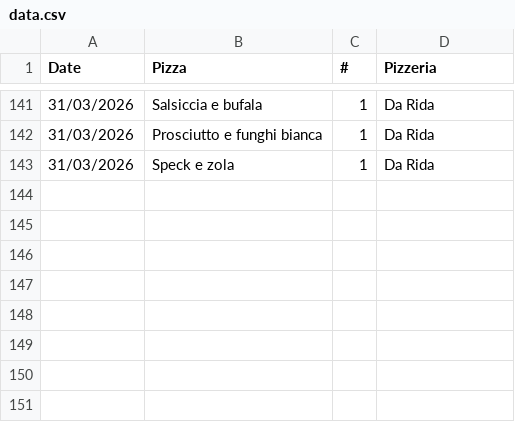
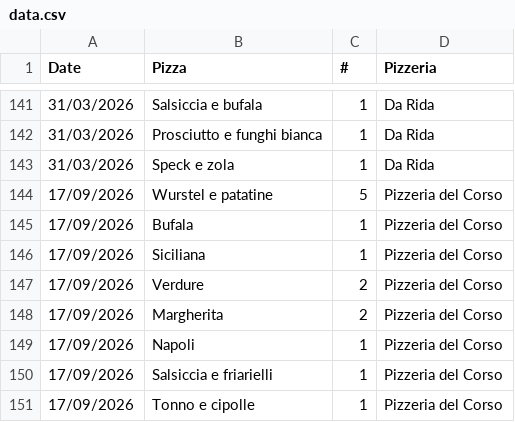
Before and after one commit to Luca-Pozzi/pizza_chart, a CSV file: data/data.csv, drawn as a sheet; only a part is shown, gaps mark what is left out.

Commit message:
update data

```diff
--- a/data/data.csv
+++ b/data/data.csv
@@ -143 +143,9 @@ Date,Pizza,#,Pizzeria
 31/03/2026,Speck e zola,1,Da Rida
+17/09/2026,Wurstel e patatine,5,Pizzeria del Corso
+17/09/2026,Bufala,1,Pizzeria del Corso
+17/09/2026,Siciliana,1,Pizzeria del Corso
+17/09/2026,Verdure,2,Pizzeria del Corso
+17/09/2026,Margherita,2,Pizzeria del Corso
+17/09/2026,Napoli,1,Pizzeria del Corso
+17/09/2026,Salsiccia e friarielli,1,Pizzeria del Corso
+17/09/2026,Tonno e cipolle,1,Pizzeria del Corso
```
